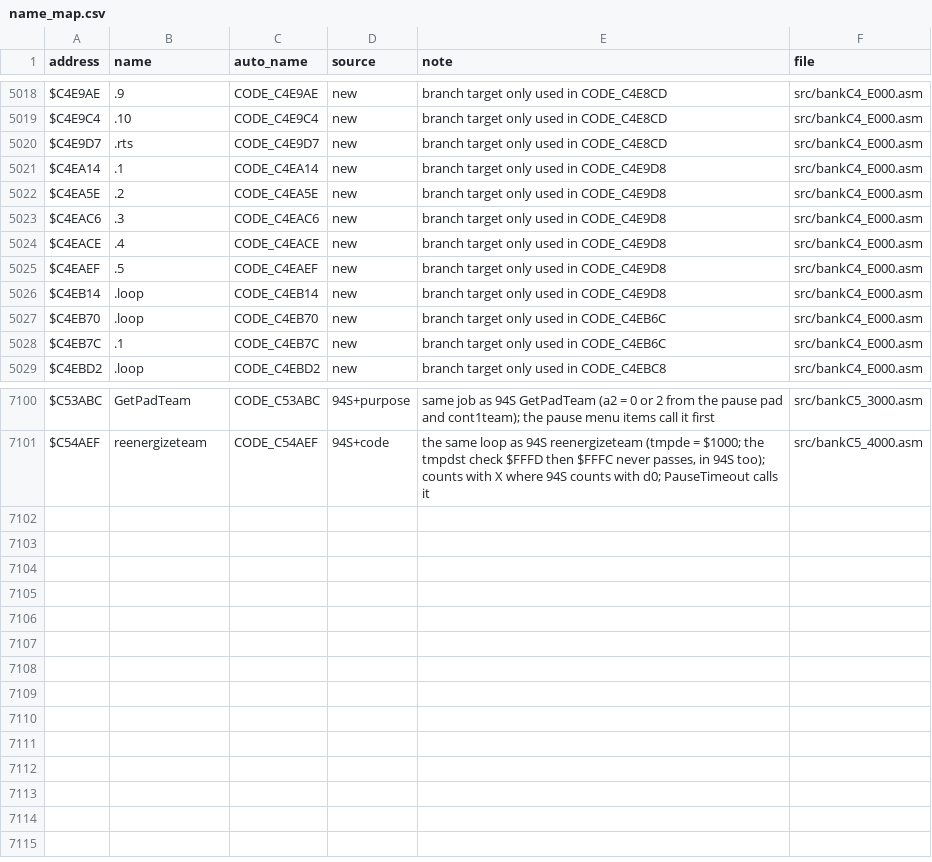
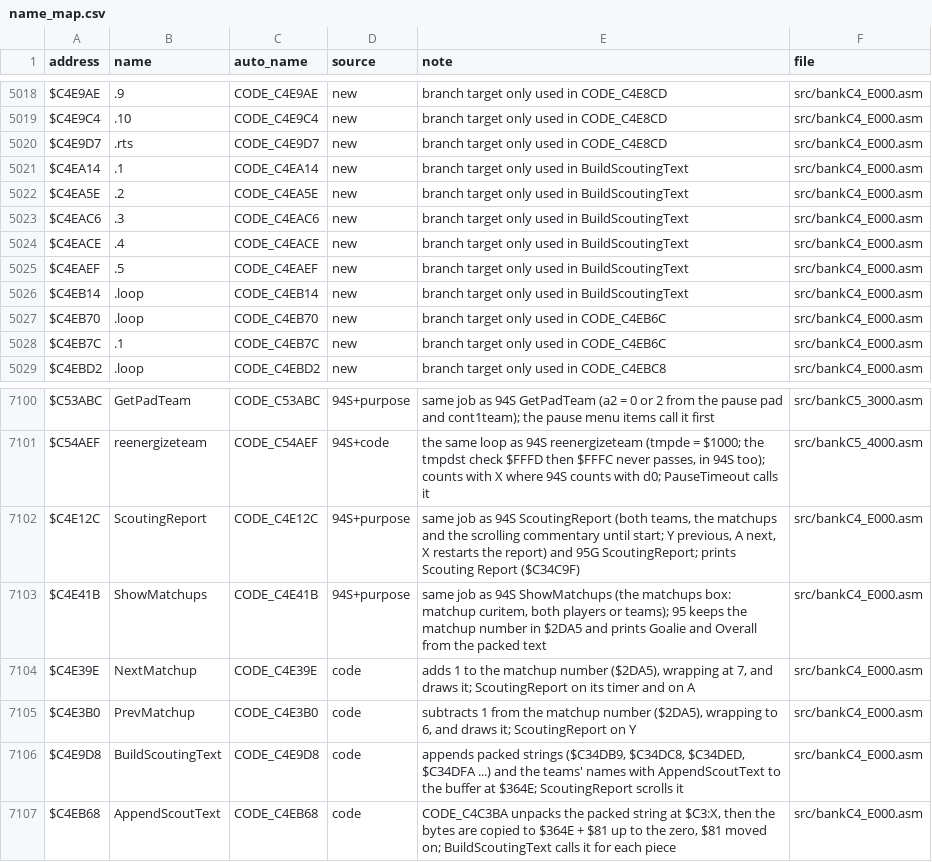
Before and after one commit to abdulahmad/NHL95SNES, a CSV file: docs/name_map.csv, drawn as a sheet; only a part is shown, gaps mark what is left out; the diff covers the shown part only.

```diff
--- a/docs/name_map.csv
+++ b/docs/name_map.csv
@@ -5020,8 +5020,8 @@ $C4E9C4,.10,CODE_C4E9C4,new,"branch target only used in CODE_C4E8CD",src/bankC4_
 $C4E9D7,.rts,CODE_C4E9D7,new,"branch target only used in CODE_C4E8CD",src/bankC4_E000.asm
-$C4EA14,.1,CODE_C4EA14,new,"branch target only used in CODE_C4E9D8",src/bankC4_E000.asm
-$C4EA5E,.2,CODE_C4EA5E,new,"branch target only used in CODE_C4E9D8",src/bankC4_E000.asm
-$C4EAC6,.3,CODE_C4EAC6,new,"branch target only used in CODE_C4E9D8",src/bankC4_E000.asm
-$C4EACE,.4,CODE_C4EACE,new,"branch target only used in CODE_C4E9D8",src/bankC4_E000.asm
-$C4EAEF,.5,CODE_C4EAEF,new,"branch target only used in CODE_C4E9D8",src/bankC4_E000.asm
-$C4EB14,.loop,CODE_C4EB14,new,"branch target only used in CODE_C4E9D8",src/bankC4_E000.asm
+$C4EA14,.1,CODE_C4EA14,new,"branch target only used in BuildScoutingText",src/bankC4_E000.asm
+$C4EA5E,.2,CODE_C4EA5E,new,"branch target only used in BuildScoutingText",src/bankC4_E000.asm
+$C4EAC6,.3,CODE_C4EAC6,new,"branch target only used in BuildScoutingText",src/bankC4_E000.asm
+$C4EACE,.4,CODE_C4EACE,new,"branch target only used in BuildScoutingText",src/bankC4_E000.asm
+$C4EAEF,.5,CODE_C4EAEF,new,"branch target only used in BuildScoutingText",src/bankC4_E000.asm
+$C4EB14,.loop,CODE_C4EB14,new,"branch target only used in BuildScoutingText",src/bankC4_E000.asm
 $C4EB70,.loop,CODE_C4EB70,new,"branch target only used in CODE_C4EB6C",src/bankC4_E000.asm
@@ -7101 +7101,7 @@ $C53ABC,GetPadTeam,CODE_C53ABC,94S+purpose,"same job as 94S GetPadTeam (a2 = 0 o
 $C54AEF,reenergizeteam,CODE_C54AEF,94S+code,"the same loop as 94S reenergizeteam (tmpde = $1000; the tmpdst check $FFFD then $FFFC never passes, in 94S too); counts with X where 94S counts with d0; PauseTimeout calls it",src/bankC5_4000.asm
+$C4E12C,ScoutingReport,CODE_C4E12C,94S+purpose,"same job as 94S ScoutingReport (both teams, the matchups and the scrolling commentary until start; Y previous, A next, X restarts the report) and 95G ScoutingReport; prints Scouting Report ($C34C9F)",src/bankC4_E000.asm
+$C4E41B,ShowMatchups,CODE_C4E41B,94S+purpose,"same job as 94S ShowMatchups (the matchups box: matchup curitem, both players or teams); 95 keeps the matchup number in $2DA5 and prints Goalie and Overall from the packed text",src/bankC4_E000.asm
+$C4E39E,NextMatchup,CODE_C4E39E,code,"adds 1 to the matchup number ($2DA5), wrapping at 7, and draws it; ScoutingReport on its timer and on A",src/bankC4_E000.asm
+$C4E3B0,PrevMatchup,CODE_C4E3B0,code,"subtracts 1 from the matchup number ($2DA5), wrapping to 6, and draws it; ScoutingReport on Y",src/bankC4_E000.asm
+$C4E9D8,BuildScoutingText,CODE_C4E9D8,code,"appends packed strings ($C34DB9, $C34DC8, $C34DED, $C34DFA ...) and the teams' names with AppendScoutText to the buffer at $364E; ScoutingReport scrolls it",src/bankC4_E000.asm
+$C4EB68,AppendScoutText,CODE_C4EB68,code,"CODE_C4C3BA unpacks the packed string at $C3:X, then the bytes are copied to $364E + $81 up to the zero, $81 moved on; BuildScoutingText calls it for each piece",src/bankC4_E000.asm
```
Also changed, not shown: 28 edited cells elsewhere in this file, 3 other files.
